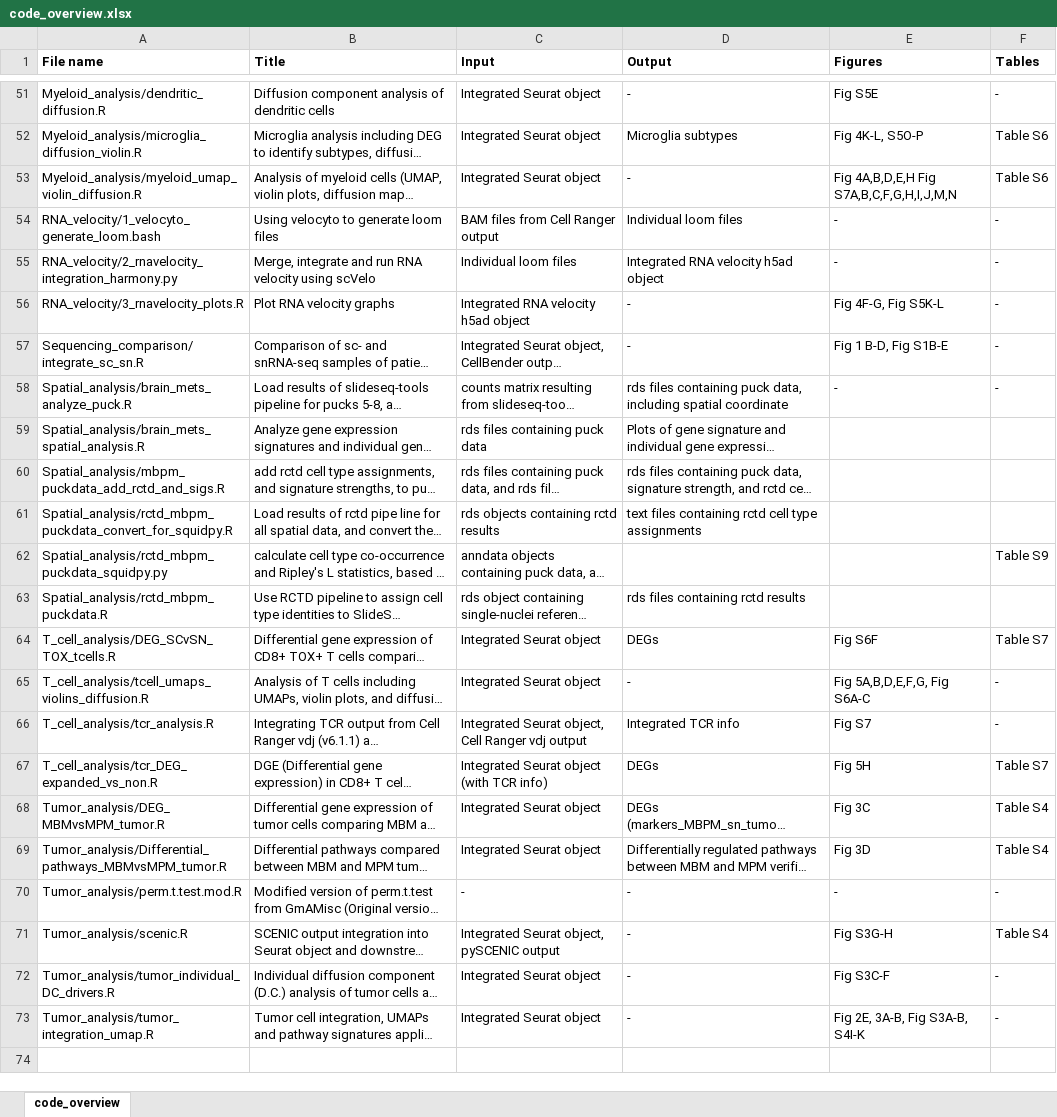
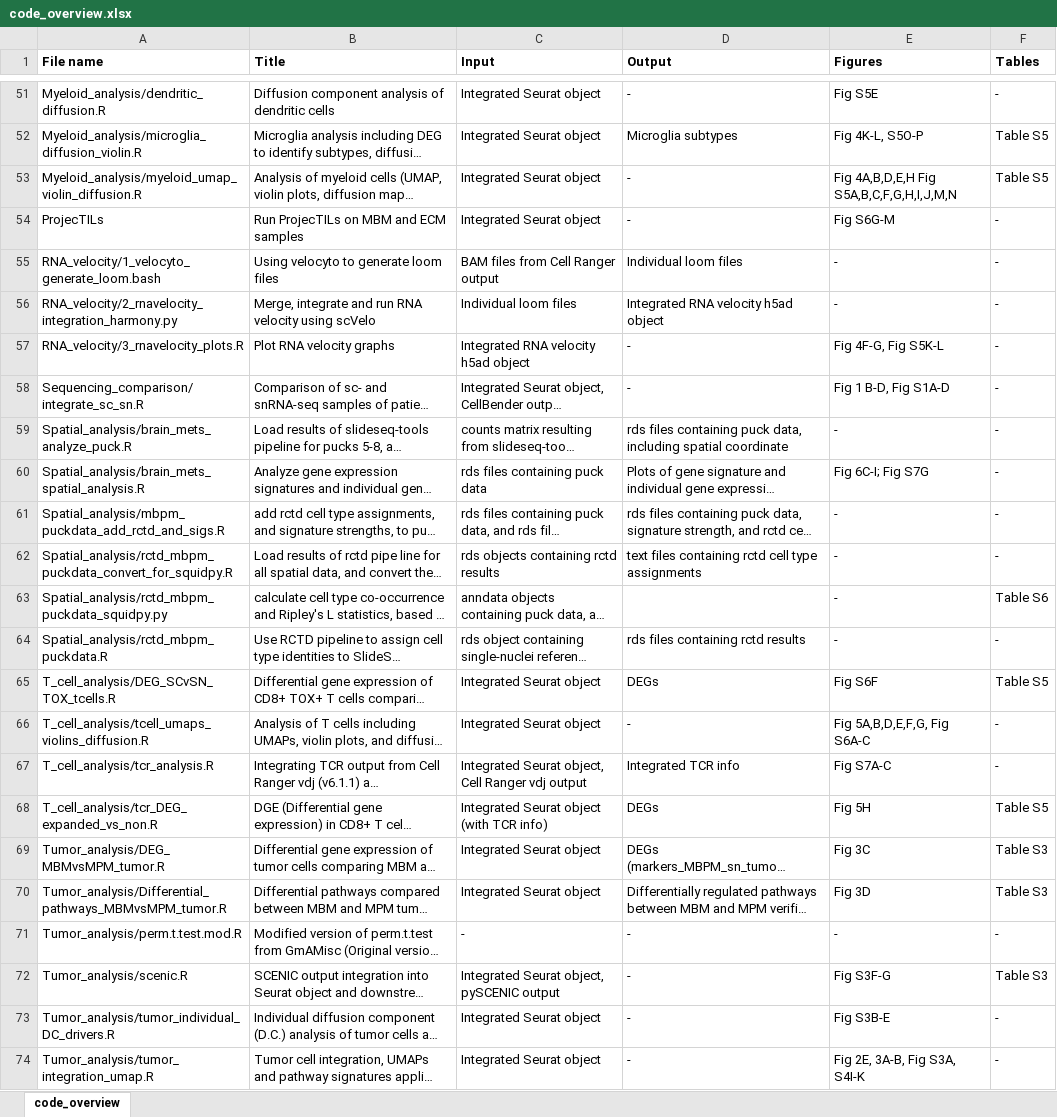
Before and after one commit to IzarLab/Melanoma_Brain_Metastasis, an Excel workbook: code_overview.xlsx, sheet code_overview, drawn as a sheet; only a part is shown, gaps mark what is left out; long unchanged cells end in …; values as stored, in another font and other column widths than the file's, no borders; charts and pictures not drawn; addresses are those after the commit; the diff covers the shown part only; the diff names each change by its address in the sheet, - before the commit and + after, or states it on an @@ line.

```diff
--- a/code_overview.xlsx (sheet code_overview)
+++ b/code_overview.xlsx (sheet code_overview)
-F52:F53 (Tables): Table S6
+F52:F53 (Tables): Table S5
-E53 (Figures): Fig 4A,B,D,E,H Fig S7A,B,C,F,G,H,I,J,M,N
+E53 (Figures): Fig 4A,B,D,E,H Fig S5A,B,C,F,G,H,I,J,M,N
+row 54: ProjecTILs | Run ProjecTILs on MBM and ECM samples | Integrated Seurat object | - | Fig S6G-M | -
-E58 (Figures): Fig 1 B-D, Fig S1B-E
+E58 (Figures): Fig 1 B-D, Fig S1A-D
-E60 (Figures): (empty)
+E60 (Figures): Fig 6C-I; Fig S7G
-F60:F62 (Tables): (empty)
+F60:F62 (Tables): -
-E61:E64 (Figures): (empty)
+E61:E64 (Figures): -
-F63 (Tables): Table S9
+F63 (Tables): Table S6
-F64 (Tables): (empty)
+F64 (Tables): -
-F65 (Tables): Table S7
+F65 (Tables): Table S5
-E67 (Figures): Fig S7
+E67 (Figures): Fig S7A-C
-F68 (Tables): Table S7
+F68 (Tables): Table S5
-F69:F70 (Tables): Table S4
+F69:F70 (Tables): Table S3
-E72 (Figures): Fig S3G-H
+E72 (Figures): Fig S3F-G
-F72 (Tables): Table S4
+F72 (Tables): Table S3
-E73 (Figures): Fig S3C-F
+E73 (Figures): Fig S3B-E
-E74 (Figures): Fig 2E, 3A-B, Fig S3A-B, S4I-K
+E74 (Figures): Fig 2E, 3A-B, Fig S3A, S4I-K
```
Also changed, not shown: 1 added row, 1 removed row, 1 moved row and 27 edited cells elsewhere in this sheet, charts or pictures.
